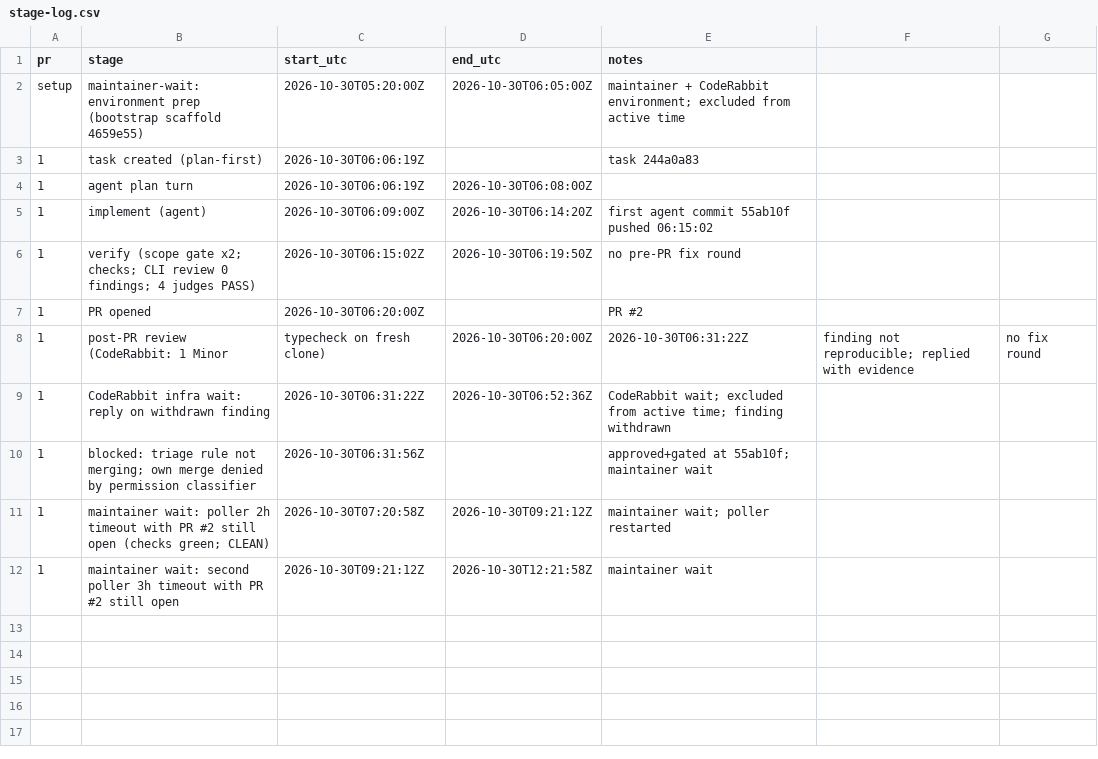
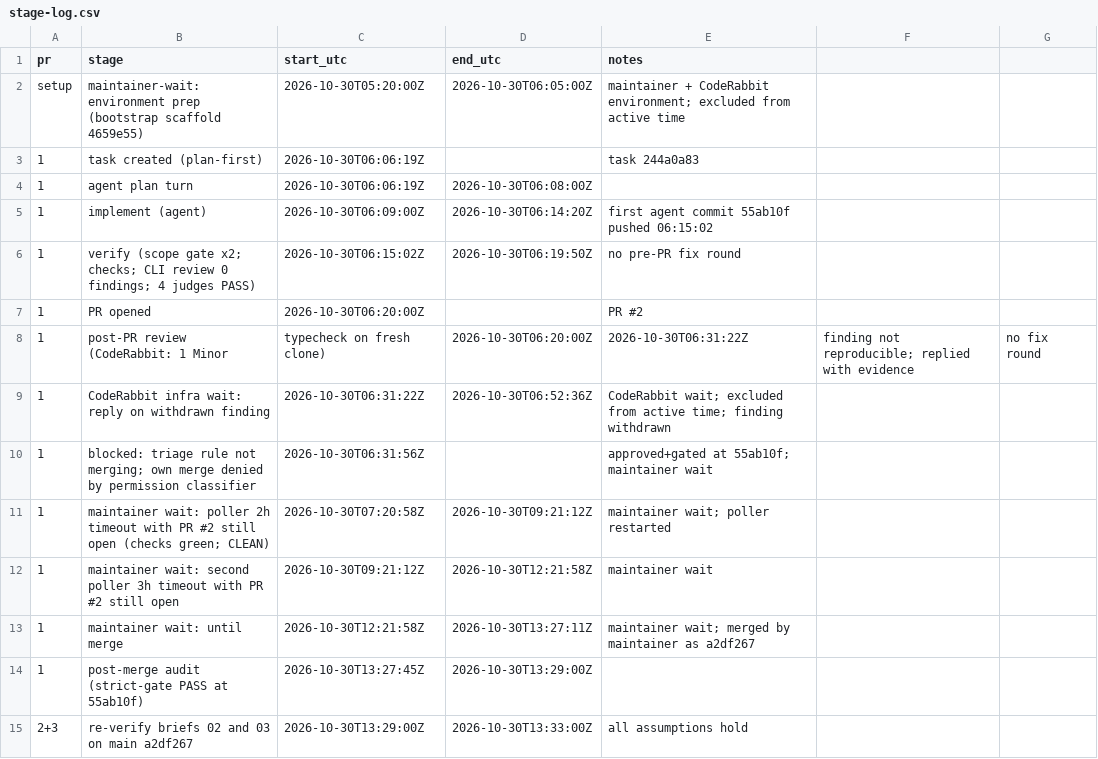
Before and after one commit to coderabbit-demo/mmani-shopping-cart-speckit, a CSV file: docs/stage-log.csv, drawn as a sheet.

```diff
--- a/docs/stage-log.csv
+++ b/docs/stage-log.csv
@@ -12 +12,4 @@ setup,maintainer-wait: environment prep (bootstrap scaffold 4659e55),2026-10-30T
 1,maintainer wait: second poller 3h timeout with PR #2 still open,2026-10-30T09:21:12Z,2026-10-30T12:21:58Z,maintainer wait
+1,maintainer wait: until merge,2026-10-30T12:21:58Z,2026-10-30T13:27:11Z,maintainer wait; merged by maintainer as a2df267
+1,post-merge audit (strict-gate PASS at 55ab10f),2026-10-30T13:27:45Z,2026-10-30T13:29:00Z,
+2+3,re-verify briefs 02 and 03 on main a2df267,2026-10-30T13:29:00Z,2026-10-30T13:33:00Z,all assumptions hold
```
Also changed, not shown: 2 other files.
